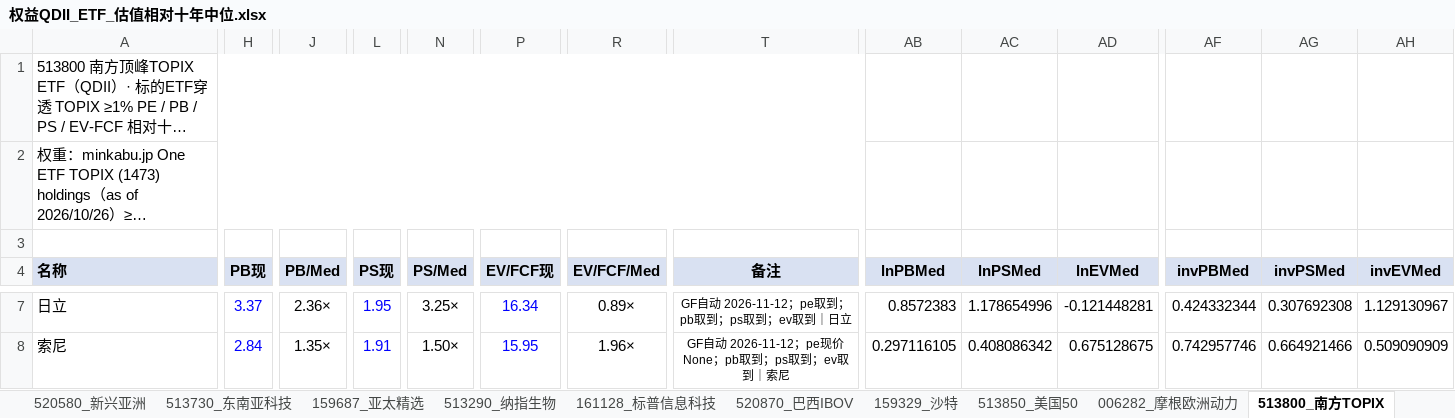
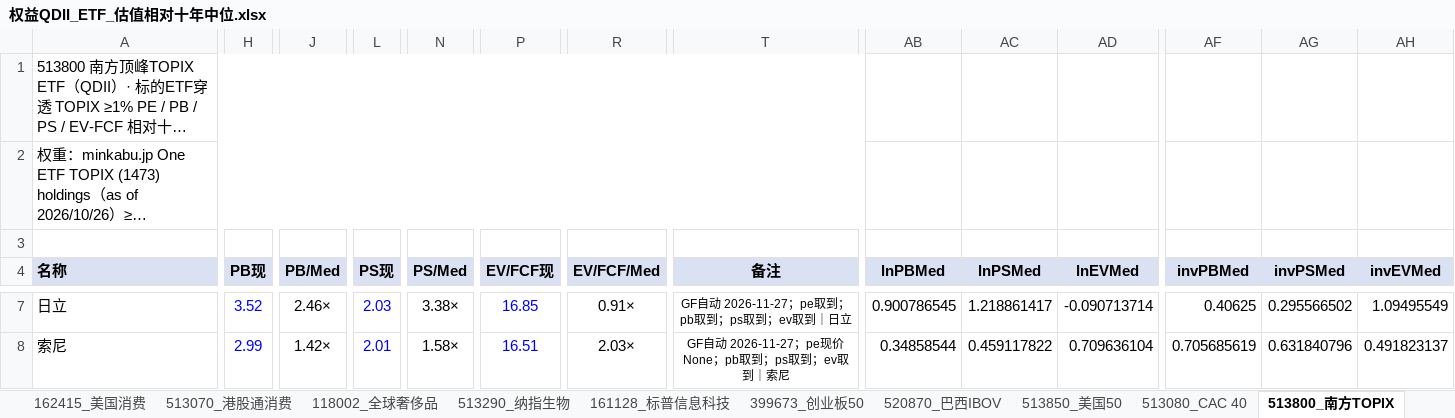
Before and after one commit to JingkeTAN/stock-valuation-tracker, an Excel workbook: 权益QDII_ETF_估值相对十年中位.xlsx, sheet 513800_南方TOPIX, drawn as a sheet; only a part is shown, gaps mark what is left out; long unchanged cells end in …; values as stored, in another font and other column widths than the file's, no borders; charts and pictures not drawn; the diff covers the shown part only; the diff names each change by its address in the sheet, - before the commit and + after, or states it on an @@ line.

```diff
--- a/权益QDII_ETF_估值相对十年中位.xlsx (sheet 513800_南方TOPIX)
+++ b/权益QDII_ETF_估值相对十年中位.xlsx (sheet 513800_南方TOPIX)
-H7 (PB现): 3.37
+H7 (PB现): 3.52
-J7 (PB/Med): 2.36×
+J7 (PB/Med): 2.46×
-L7 (PS现): 1.95
+L7 (PS现): 2.03
-N7 (PS/Med): 3.25×
+N7 (PS/Med): 3.38×
-P7 (EV/FCF现): 16.34
+P7 (EV/FCF现): 16.85
-R7 (EV/FCF/Med): 0.89×
+R7 (EV/FCF/Med): 0.91×
-T7 (备注): GF自动 2026-11-12；pe取到；pb取到；ps取到；ev取到｜日立
+T7 (备注): GF自动 2026-11-27；pe取到；pb取到；ps取到；ev取到｜日立
-AB7 (lnPBMed): 0.8572383
+AB7 (lnPBMed): 0.900786545
-AC7 (lnPSMed): 1.178654996
+AC7 (lnPSMed): 1.218861417
-AD7 (lnEVMed): -0.121448281
+AD7 (lnEVMed): -0.090713714
-AF7 (invPBMed): 0.424332344
+AF7 (invPBMed): 0.40625
-AG7 (invPSMed): 0.307692308
+AG7 (invPSMed): 0.295566502
-AH7 (invEVMed): 1.129130967
+AH7 (invEVMed): 1.09495549
-H8 (PB现): 2.84
+H8 (PB现): 2.99
-J8 (PB/Med): 1.35×
+J8 (PB/Med): 1.42×
-L8 (PS现): 1.91
+L8 (PS现): 2.01
-N8 (PS/Med): 1.50×
+N8 (PS/Med): 1.58×
-P8 (EV/FCF现): 15.95
+P8 (EV/FCF现): 16.51
-R8 (EV/FCF/Med): 1.96×
+R8 (EV/FCF/Med): 2.03×
-T8 (备注): GF自动 2026-11-12；pe现价None；pb取到；ps取到；ev取到｜索尼
+T8 (备注): GF自动 2026-11-27；pe现价None；pb取到；ps取到；ev取到｜索尼
-AB8 (lnPBMed): 0.297116105
+AB8 (lnPBMed): 0.34858544
-AC8 (lnPSMed): 0.408086342
+AC8 (lnPSMed): 0.459117822
-AD8 (lnEVMed): 0.675128675
+AD8 (lnEVMed): 0.709636104
-AF8 (invPBMed): 0.742957746
+AF8 (invPBMed): 0.705685619
-AG8 (invPSMed): 0.664921466
+AG8 (invPSMed): 0.631840796
-AH8 (invEVMed): 0.509090909
+AH8 (invEVMed): 0.491823137
```
Also changed, not shown: 1 added row and 186 edited cells elsewhere in this sheet, sheet 513080_CAC 40, sheet DIA_道指30, sheet QQQ_纳指100, sheet 总览对比, sheet 513070_港股通消费, sheet 009225_中美互联网, 7 more sheets, other sheet tabs, formulas that keep their value, hidden cells, charts or pictures, 1 other file.
